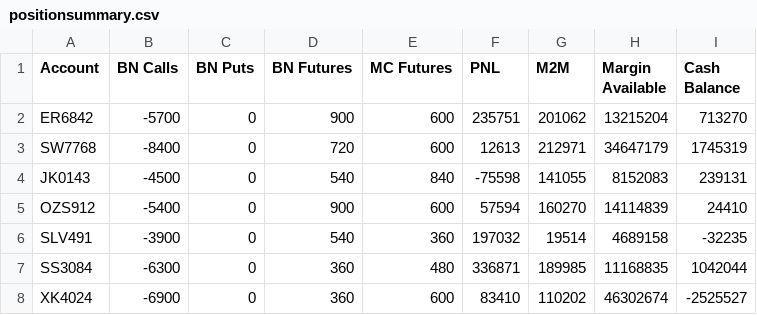
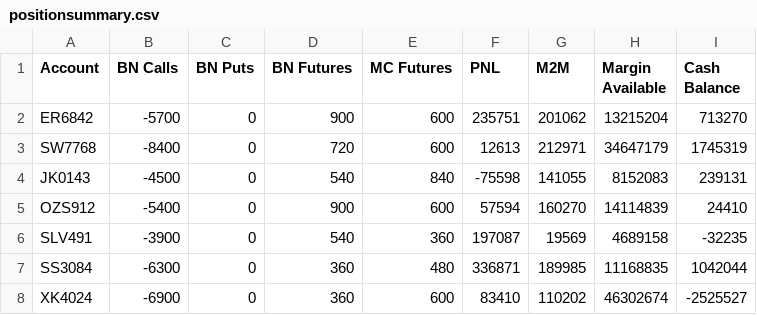
Before and after one commit to samirhuf/positions, a CSV file: positionsummary.csv, drawn as a sheet.

Commit message:
upload csv

```diff
--- a/positionsummary.csv
+++ b/positionsummary.csv
@@ -5,3 +5,3 @@ JK0143,-4500,0,540,840,-75598,141055,8152083,239131
 OZS912,-5400,0,900,600,57594,160270,14114839,24410
-SLV491,-3900,0,540,360,197032,19514,4689158,-32235
+SLV491,-3900,0,540,360,197087,19569,4689158,-32235
 SS3084,-6300,0,360,480,336871,189985,11168835,1042044
```
